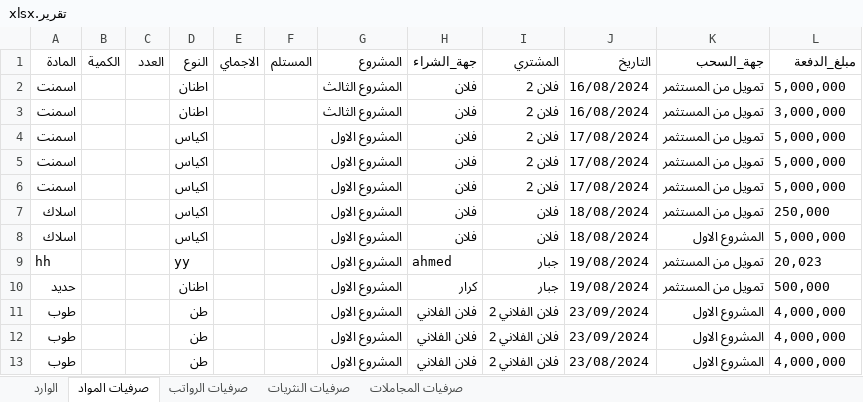
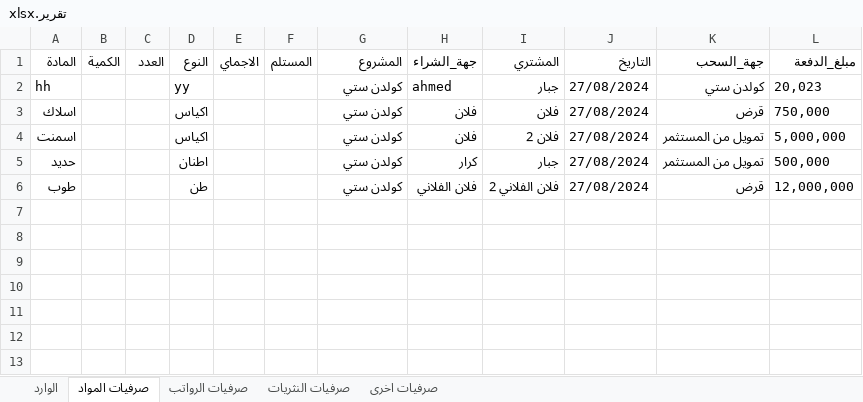
Before and after one commit to it2121/ExpensesSys, an Excel workbook: ExpensesSys/Images/تقرير.xlsx, sheet صرفيات المواد, drawn as a sheet; values as stored, in another font and other column widths than the file's, no borders; table styles not drawn; removed rows and columns are numbered as before the commit, all else as after; the diff names each change by its address in the sheet, - before the commit and + after, or states it on an @@ line.

```diff
--- a/ExpensesSys/Images/تقرير.xlsx (sheet صرفيات المواد)
+++ b/ExpensesSys/Images/تقرير.xlsx (sheet صرفيات المواد)
-sheet tab: صرفيات المجاملات
+sheet tab: صرفيات اخرى
-row 2: اسمنت |  |  | اطنان |  |  | المشروع الثالث | فلان | فلان 2 | 16/08/2024 | تمويل من المستثمر | 5,000,000
-row 3: اسمنت |  |  | اطنان |  |  | المشروع الثالث | فلان | فلان 2 | 16/08/2024 | تمويل من المستثمر | 3,000,000
-row 4: اسمنت |  |  | اكياس |  |  | المشروع الاول | فلان | فلان 2 | 17/08/2024 | تمويل من المستثمر | 5,000,000
-row 5: اسمنت |  |  | اكياس |  |  | المشروع الاول | فلان | فلان 2 | 17/08/2024 | تمويل من المستثمر | 5,000,000
+row 2: hh |  |  | yy |  |  | كولدن ستي | ahmed | جبار | 27/08/2024 | كولدن ستي | 20,023
+row 3: اسلاك |  |  | اكياس |  |  | كولدن ستي | فلان | فلان | 27/08/2024 | قرض | 750,000
-G4 (المشروع): المشروع الاول
+G4 (المشروع): كولدن ستي
-J4 (التاريخ): 17/08/2024
+J4 (التاريخ): 27/08/2024
-row 7: اسلاك |  |  | اكياس |  |  | المشروع الاول | فلان | فلان | 18/08/2024 | تمويل من المستثمر | 250,000
-row 8: اسلاك |  |  | اكياس |  |  | المشروع الاول | فلان | فلان | 18/08/2024 | المشروع الاول | 5,000,000
-row 9: hh |  |  | yy |  |  | المشروع الاول | ahmed | جبار | 19/08/2024 | تمويل من المستثمر | 20,023
-G5 (المشروع): المشروع الاول
+G5 (المشروع): كولدن ستي
-J5 (التاريخ): 19/08/2024
+J5 (التاريخ): 27/08/2024
-row 11: طوب |  |  | طن |  |  | المشروع الاول | فلان الفلاني | فلان الفلاني 2 | 23/09/2024 | المشروع الاول | 4,000,000
-row 12: طوب |  |  | طن |  |  | المشروع الاول | فلان الفلاني | فلان الفلاني 2 | 23/09/2024 | المشروع الاول | 4,000,000
-G6 (المشروع): المشروع الاول
+G6 (المشروع): كولدن ستي
-J6 (التاريخ): 23/08/2024
+J6 (التاريخ): 27/08/2024
-K6 (جهة_السحب): المشروع الاول
+K6 (جهة_السحب): قرض
-L6 (مبلغ_الدفعة): 4,000,000
+L6 (مبلغ_الدفعة): 12,000,000
```
Also changed, not shown: sheet صرفيات الرواتب, sheet الوارد, sheet صرفيات النثريات, sheet صرفيات اخرى, 34 other files.
